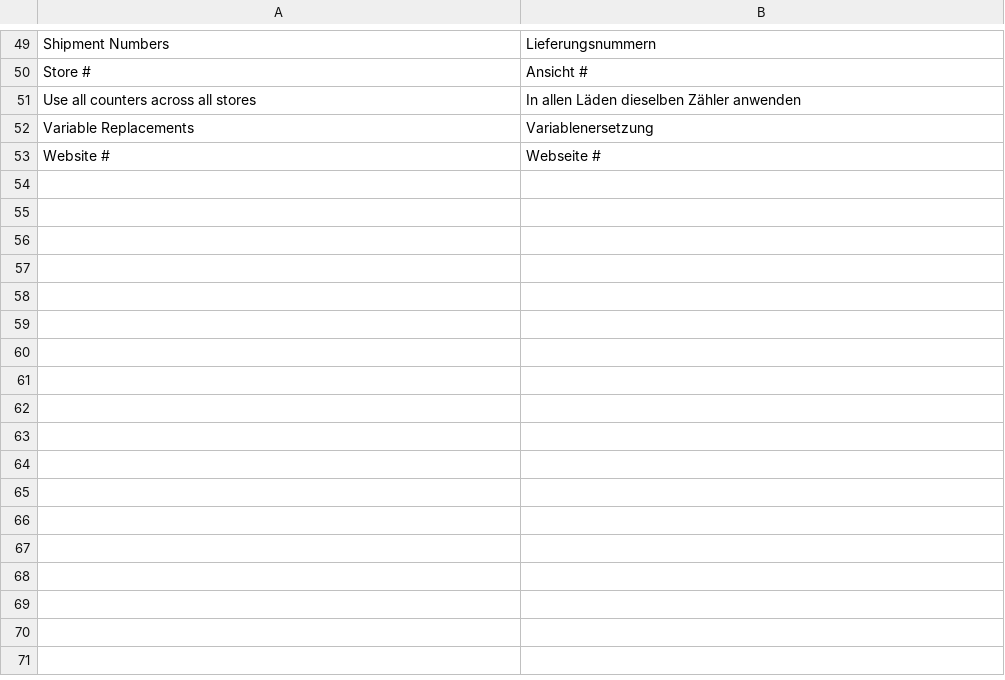
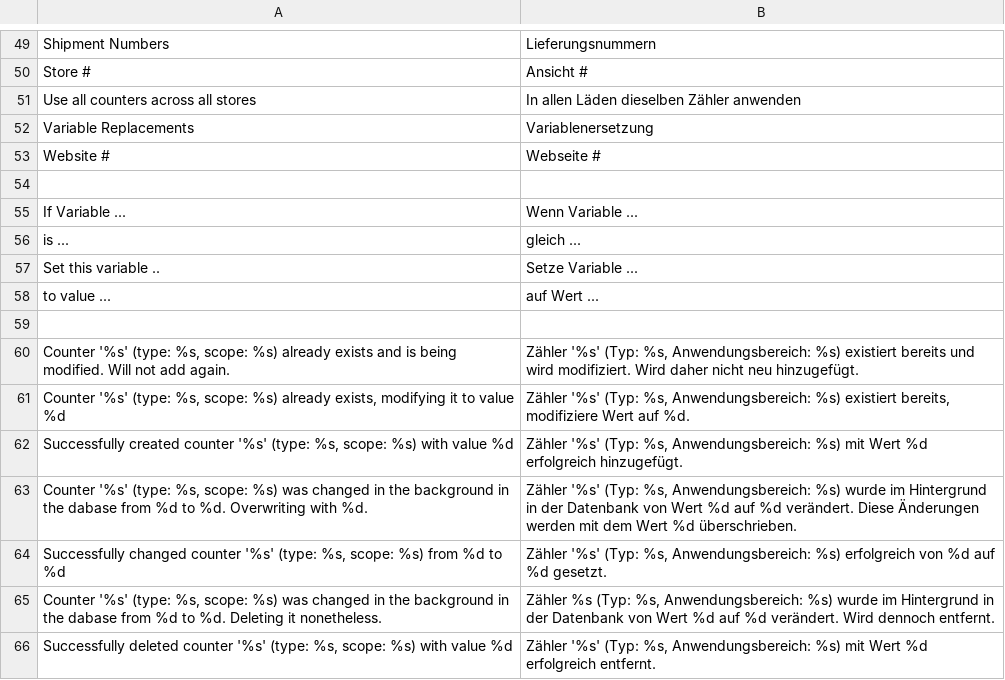
Before and after one commit to kainhofer/magento_ordernumbers, a CSV file: app/locale/de_DE/OpenTools_Ordernumber.csv, drawn as a sheet; only a part is shown, gaps mark what is left out.

Commit message:
Fix some remaining warnings/bugs/translations

```diff
--- a/app/locale/de_DE/OpenTools_Ordernumber.csv
+++ b/app/locale/de_DE/OpenTools_Ordernumber.csv
@@ -61 +61,14 @@
 "Website #", "Webseite #"
+
+"If Variable ...", "Wenn Variable ..."
+"is ...", "gleich ..."
+"Set this variable ..", "Setze Variable ..."
+"to value ...", "auf Wert ..."
+
+"Counter '%s' (type: %s, scope: %s) already exists and is being modified. Will not add again.", "Zähler '%s' (Typ: %s, Anwendungsbereich: %s) existiert bereits und wird modifiziert. Wird daher nicht neu hinzugefügt."
+"Counter '%s' (type: %s, scope: %s) already exists, modifying it to value %d", "Zähler '%s' (Typ: %s, Anwendungsbereich: %s) existiert bereits, modifiziere Wert auf %d."
+"Successfully created counter '%s' (type: %s, scope: %s) with value %d", "Zähler '%s' (Typ: %s, Anwendungsbereich: %s) mit Wert %d erfolgreich hinzugefügt."
+"Counter '%s' (type: %s, scope: %s) was changed in the background in the dabase from %d to %d. Overwriting with %d.", "Zähler '%s' (Typ: %s, Anwendungsbereich: %s) wurde im Hintergrund in der Datenbank von Wert %d auf %d verändert. Diese Änderungen werden mit dem Wert %d überschrieben."
+"Successfully changed counter '%s' (type: %s, scope: %s) from %d to %d", "Zähler '%s' (Typ: %s, Anwendungsbereich: %s) erfolgreich von %d auf %d gesetzt."
+"Counter '%s' (type: %s, scope: %s) was changed in the background in the dabase from %d to %d. Deleting it nonetheless.", "Zähler %s (Typ: %s, Anwendungsbereich: %s) wurde im Hintergrund in der Datenbank von Wert %d auf %d verändert. Wird dennoch entfernt."
+"Successfully deleted counter '%s' (type: %s, scope: %s) with value %d", "Zähler '%s' (Typ: %s, Anwendungsbereich: %s) mit Wert %d erfolgreich entfernt."
```
Also changed, not shown: app/locale/en_US/OpenTools_Ordernumber.csv, 9 other files.
